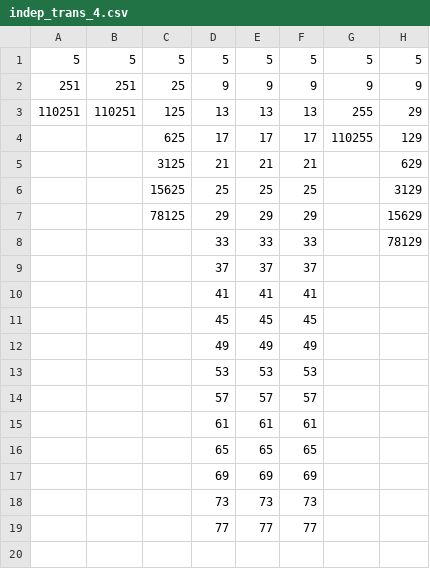
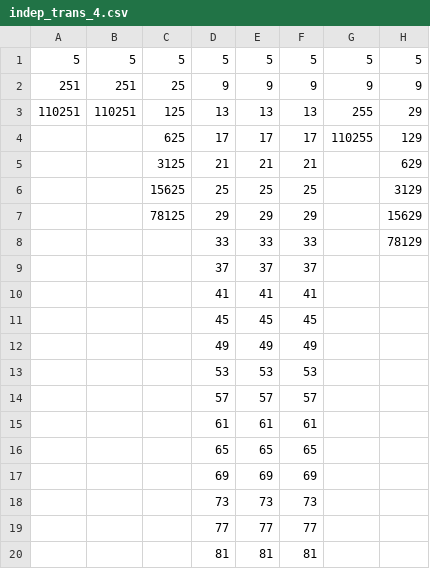
Before and after one commit to isaac-dunn/Part2_Project, a CSV file: data/indep/indep_trans_4.csv, drawn as a sheet.

```diff
--- a/data/indep/indep_trans_4.csv
+++ b/data/indep/indep_trans_4.csv
@@ -19 +19,2 @@
 ,,,77,77,77,,,
+,,,81,81,81,,,
```
Also changed, not shown: data/indep/indep_trans_3.csv.
